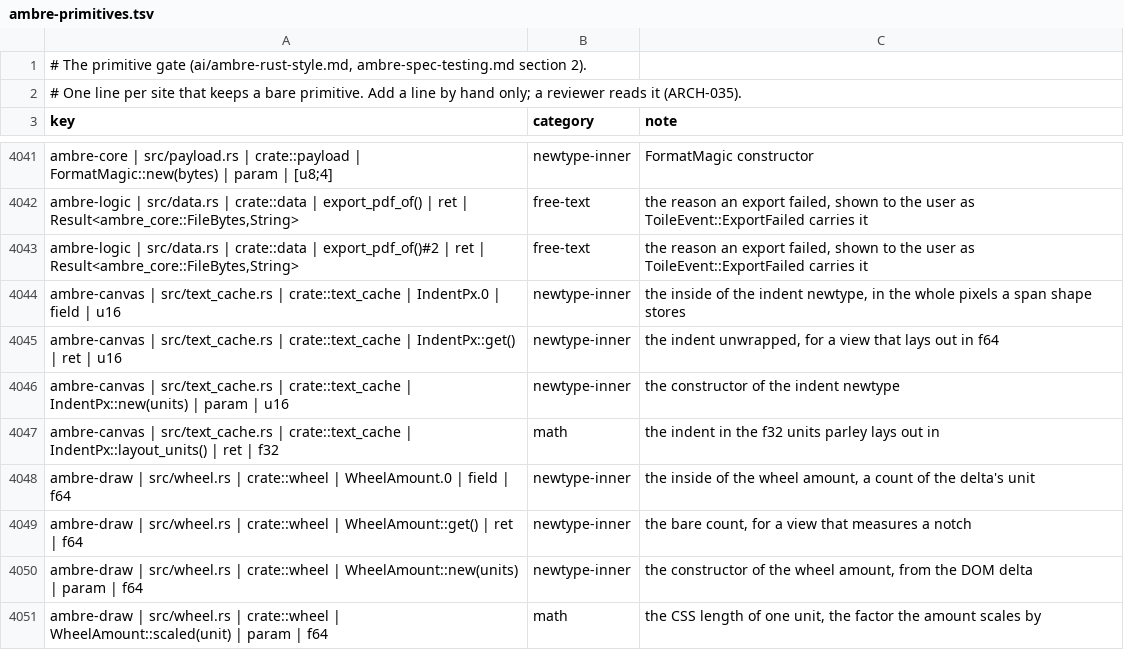
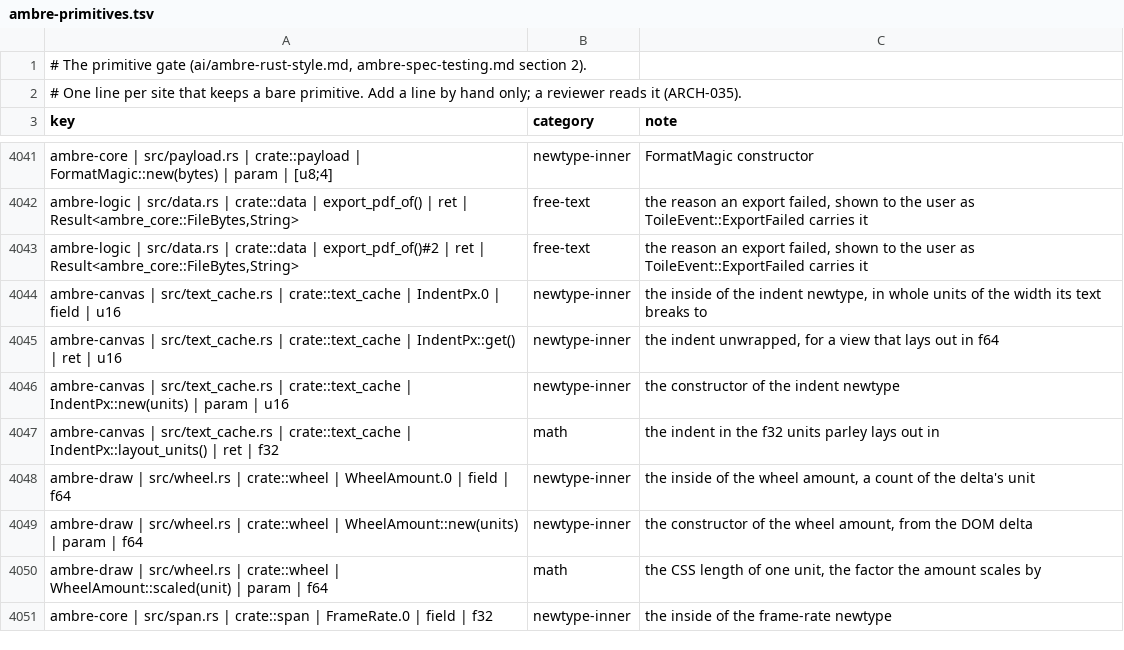
Before and after one commit to ambre-suite/ambre, a TSV file: specs/1-Foundations/ambre-primitives.tsv, drawn as a sheet; only a part is shown, gaps mark what is left out; the shorter side is filled out with more unchanged rows.

```diff
--- a/specs/1-Foundations/ambre-primitives.tsv
+++ b/specs/1-Foundations/ambre-primitives.tsv
@@ -4043,3 +4043,3 @@ ambre-logic | src/data.rs | crate::data | export_pdf_of() | ret | Result<ambre_c
 ambre-logic | src/data.rs | crate::data | export_pdf_of()#2 | ret | Result<ambre_core::FileBytes,String>	free-text	the reason an export failed, shown to the user as ToileEvent::ExportFailed carries it
-ambre-canvas | src/text_cache.rs | crate::text_cache | IndentPx.0 | field | u16	newtype-inner	the inside of the indent newtype, in the whole pixels a span shape stores
+ambre-canvas | src/text_cache.rs | crate::text_cache | IndentPx.0 | field | u16	newtype-inner	the inside of the indent newtype, in whole units of the width its text breaks to
 ambre-canvas | src/text_cache.rs | crate::text_cache | IndentPx::get() | ret | u16	newtype-inner	the indent unwrapped, for a view that lays out in f64
@@ -4048,3 +4048,2 @@ ambre-canvas | src/text_cache.rs | crate::text_cache | IndentPx::layout_units()
 ambre-draw | src/wheel.rs | crate::wheel | WheelAmount.0 | field | f64	newtype-inner	the inside of the wheel amount, a count of the delta's unit
-ambre-draw | src/wheel.rs | crate::wheel | WheelAmount::get() | ret | f64	newtype-inner	the bare count, for a view that measures a notch
 ambre-draw | src/wheel.rs | crate::wheel | WheelAmount::new(units) | param | f64	newtype-inner	the constructor of the wheel amount, from the DOM delta
```
Also changed, not shown: 1 other file.
